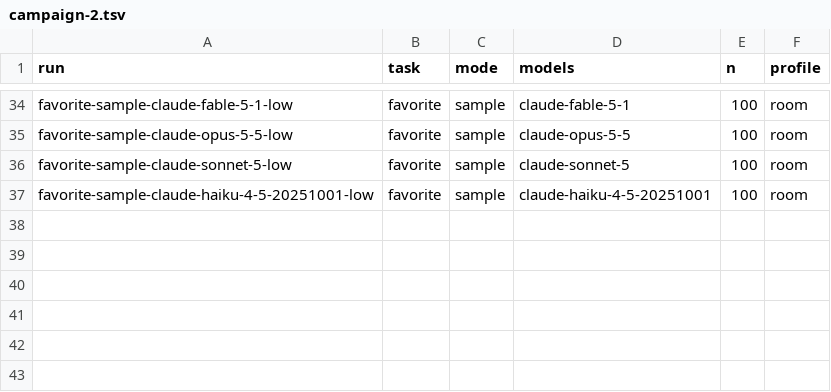
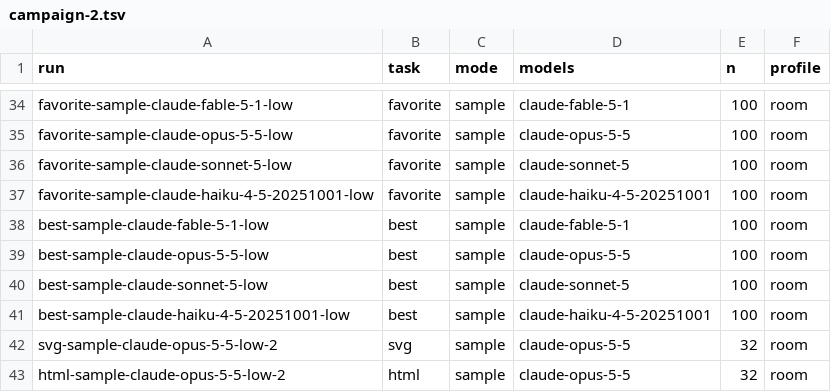
Before and after one commit to centricle/priors, a TSV file: campaign-2.tsv, drawn as a sheet; only a part is shown, gaps mark what is left out.

Commit message:
Add best-color task and Opus svg/html control to campaign 2

```diff
--- a/campaign-2.tsv
+++ b/campaign-2.tsv
@@ -37 +37,7 @@ favorite-sample-claude-sonnet-5-low	favorite	sample	claude-sonnet-5	100	room
 favorite-sample-claude-haiku-4-5-20251001-low	favorite	sample	claude-haiku-4-5-20251001	100	room
+best-sample-claude-fable-5-1-low	best	sample	claude-fable-5-1	100	room
+best-sample-claude-opus-5-5-low	best	sample	claude-opus-5-5	100	room
+best-sample-claude-sonnet-5-low	best	sample	claude-sonnet-5	100	room
+best-sample-claude-haiku-4-5-20251001-low	best	sample	claude-haiku-4-5-20251001	100	room
+svg-sample-claude-opus-5-5-low-2	svg	sample	claude-opus-5-5	32	room
+html-sample-claude-opus-5-5-low-2	html	sample	claude-opus-5-5	32	room
```
Also changed, not shown: 2 other files.
